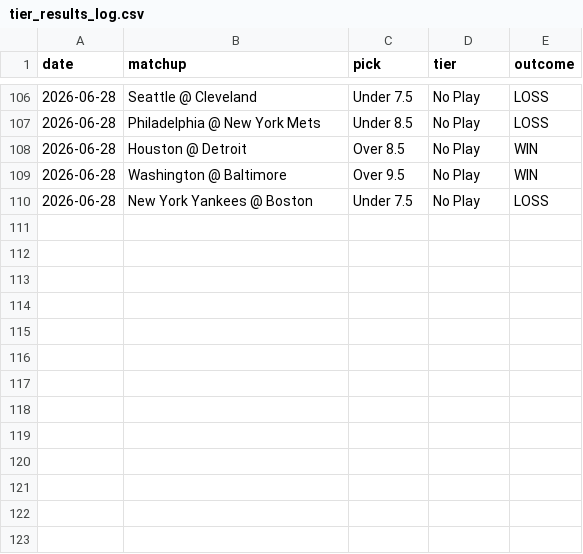
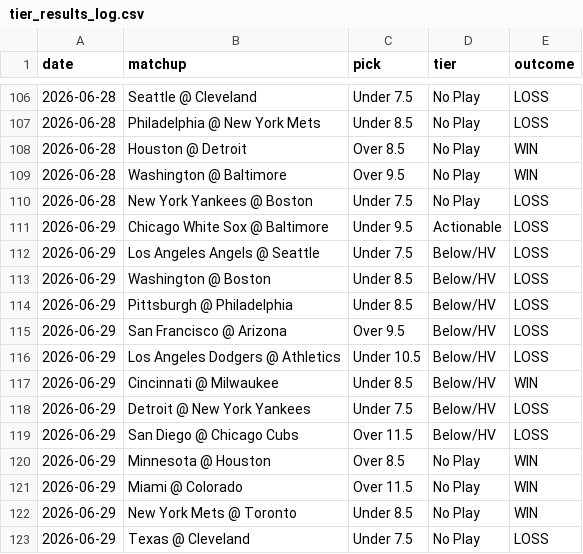
Before and after one commit to elrey72011/ParlayPicker, a CSV file: data/tier_results/tier_results_log.csv, drawn as a sheet; only a part is shown, gaps mark what is left out; the diff names each change by its address in the sheet, - before the commit and + after, or states it on an @@ line.

```diff
--- a/data/tier_results/tier_results_log.csv
+++ b/data/tier_results/tier_results_log.csv
+row 111: 2026-06-29 | Chicago White Sox @ Baltimore | Under 9.5 | Actionable | LOSS
+row 112: 2026-06-29 | Los Angeles Angels @ Seattle | Under 7.5 | Below/HV | LOSS
+row 113: 2026-06-29 | Washington @ Boston | Under 8.5 | Below/HV | LOSS
+row 114: 2026-06-29 | Pittsburgh @ Philadelphia | Under 8.5 | Below/HV | LOSS
+row 115: 2026-06-29 | San Francisco @ Arizona | Over 9.5 | Below/HV | LOSS
+row 116: 2026-06-29 | Los Angeles Dodgers @ Athletics | Under 10.5 | Below/HV | LOSS
+row 117: 2026-06-29 | Cincinnati @ Milwaukee | Under 8.5 | Below/HV | WIN
+row 118: 2026-06-29 | Detroit @ New York Yankees | Under 7.5 | Below/HV | LOSS
+row 119: 2026-06-29 | San Diego @ Chicago Cubs | Over 11.5 | Below/HV | LOSS
+row 120: 2026-06-29 | Minnesota @ Houston | Over 8.5 | No Play | WIN
+row 121: 2026-06-29 | Miami @ Colorado | Over 11.5 | No Play | WIN
+row 122: 2026-06-29 | New York Mets @ Toronto | Under 8.5 | No Play | WIN
+row 123: 2026-06-29 | Texas @ Cleveland | Under 7.5 | No Play | LOSS
```
Also changed, not shown: data/prop_results/prop_results_log.csv.
